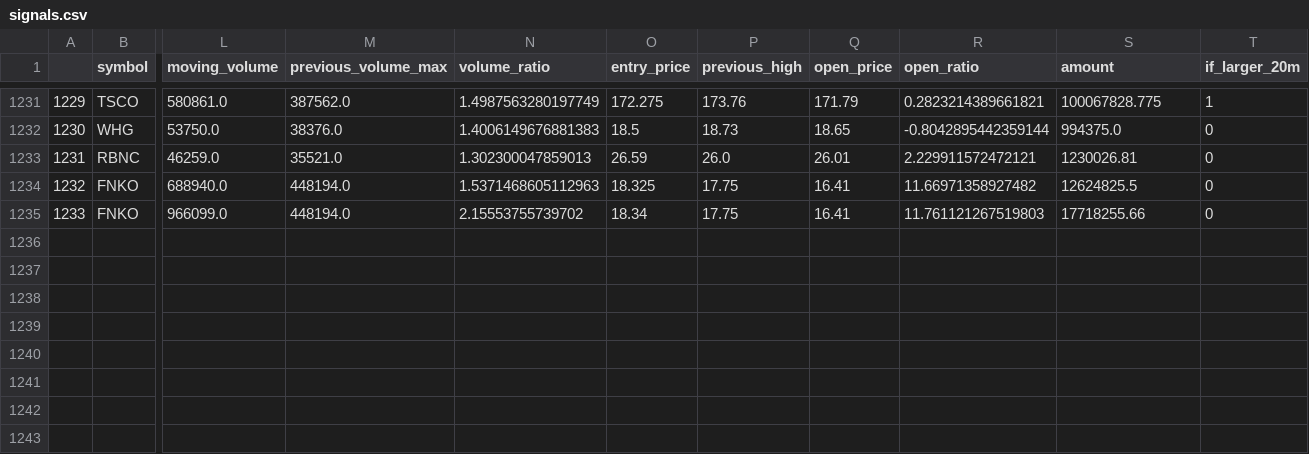
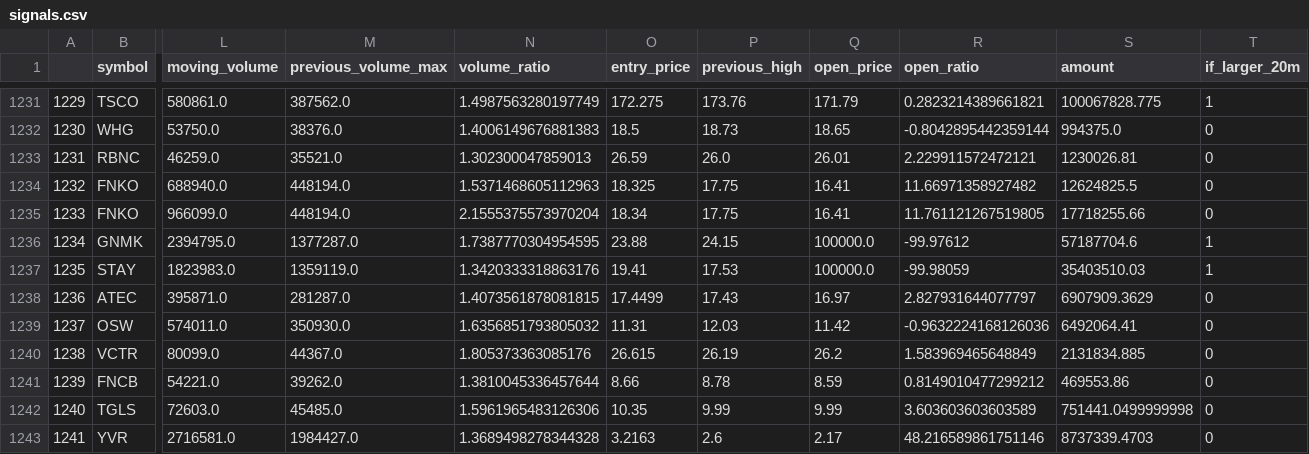
Before and after one commit to atriptoparadise/algo_trading_bot, a CSV file: data/signals.csv, drawn as a sheet; only a part is shown, gaps mark what is left out; rows hold the shown columns only; the diff names each change by its address in the sheet, - before the commit and + after, or states it on an @@ line.

Commit message:
Updated data

```diff
--- a/data/signals.csv
+++ b/data/signals.csv
-N1235 (volume_ratio): 2.15553755739702
+N1235 (volume_ratio): 2.1555375573970204
-R1235 (open_ratio): 11.761121267519803
+R1235 (open_ratio): 11.761121267519805
+row 1236: 1234 | GNMK | 2394795.0 | 1377287.0 | 1.7387770304954595 | 23.88 | 24.15 | 100000.0 | -99.97612 | 57187704.6 | 1
+row 1237: 1235 | STAY | 1823983.0 | 1359119.0 | 1.3420333318863176 | 19.41 | 17.53 | 100000.0 | -99.98059 | 35403510.03 | 1
+row 1238: 1236 | ATEC | 395871.0 | 281287.0 | 1.4073561878081815 | 17.4499 | 17.43 | 16.97 | 2.827931644077797 | 6907909.3629 | 0
+row 1239: 1237 | OSW | 574011.0 | 350930.0 | 1.6356851793805032 | 11.31 | 12.03 | 11.42 | -0.9632224168126036 | 6492064.41 | 0
+row 1240: 1238 | VCTR | 80099.0 | 44367.0 | 1.805373363085176 | 26.615 | 26.19 | 26.2 | 1.583969465648849 | 2131834.885 | 0
+row 1241: 1239 | FNCB | 54221.0 | 39262.0 | 1.3810045336457644 | 8.66 | 8.78 | 8.59 | 0.8149010477299212 | 469553.86 | 0
+row 1242: 1240 | TGLS | 72603.0 | 45485.0 | 1.5961965483126306 | 10.35 | 9.99 | 9.99 | 3.603603603603589 | 751441.0499999998 | 0
+row 1243: 1241 | YVR | 2716581.0 | 1984427.0 | 1.3689498278344328 | 3.2163 | 2.6 | 2.17 | 48.216589861751146 | 8737339.4703 | 0
```
Also changed, not shown: 1 other file.
